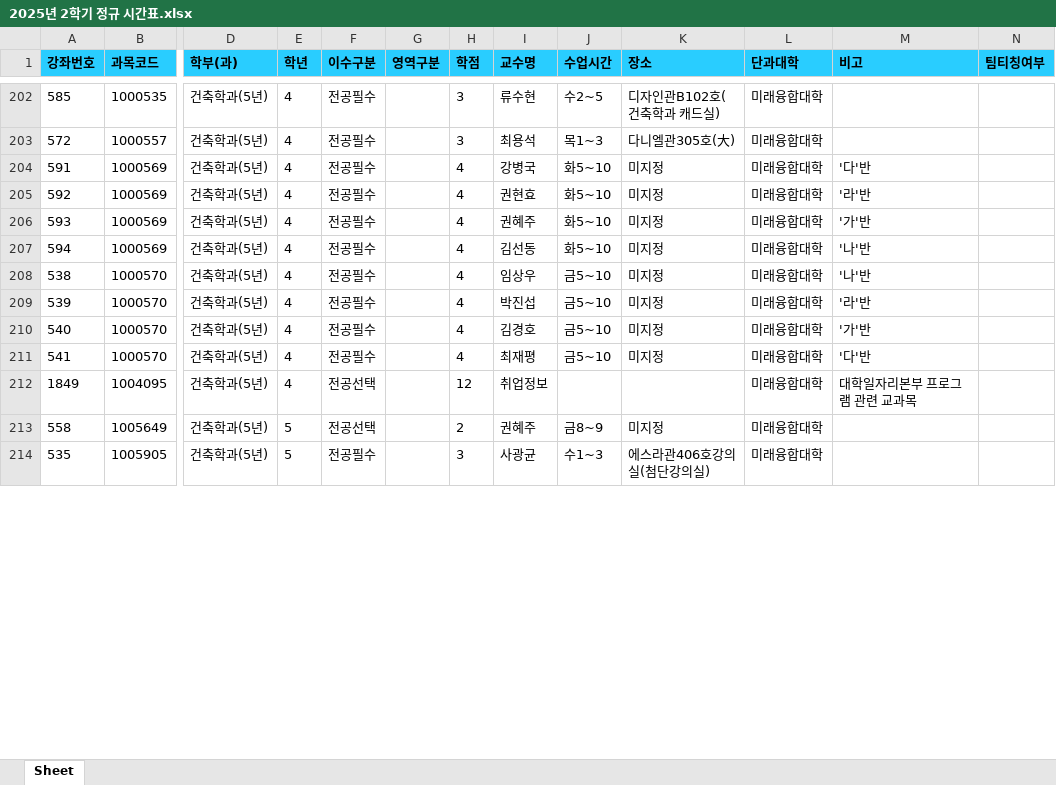
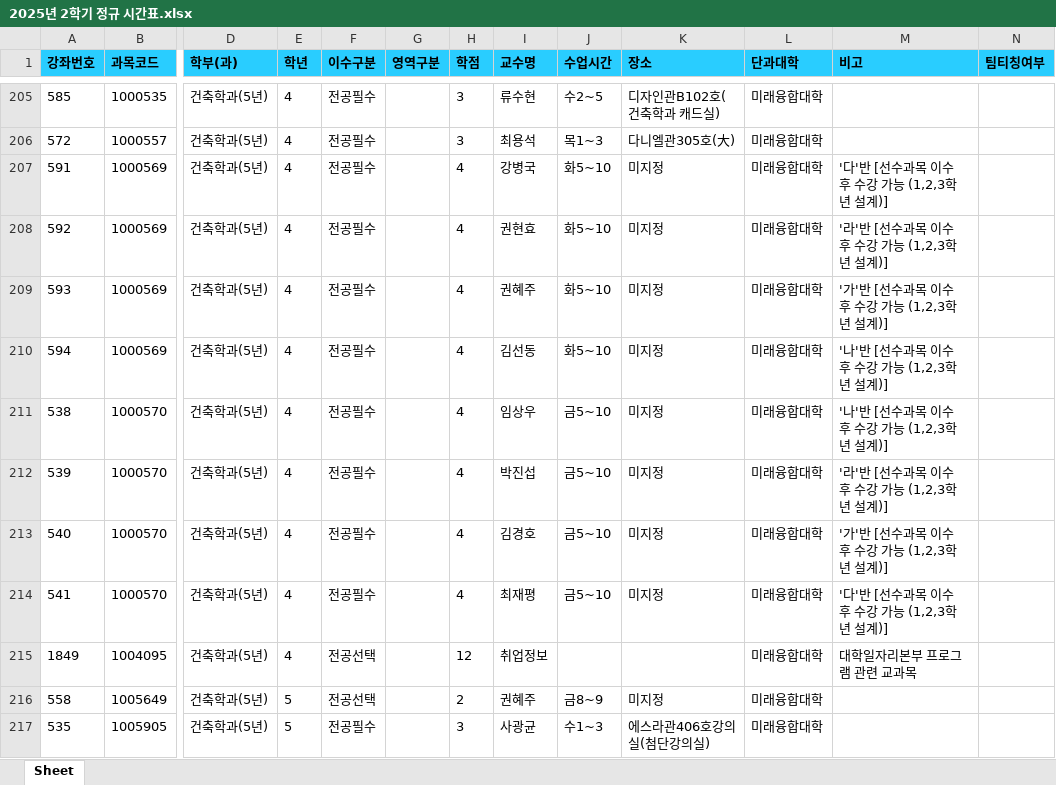
Before and after one commit to syu-kr/lecture.syu.kr-everytime, an Excel workbook: data/2025년 2학기 정규 시간표.xlsx, sheet Sheet, drawn as a sheet; only a part is shown, gaps mark what is left out; values as stored, in another font and other column widths than the file's, no borders; addresses are those after the commit; the diff covers the shown part only; the diff names each change by its address in the sheet, - before the commit and + after, or states it on an @@ line.

```diff
--- a/data/2025년 2학기 정규 시간표.xlsx (sheet Sheet)
+++ b/data/2025년 2학기 정규 시간표.xlsx (sheet Sheet)
-M207 (비고): '다'반
+M207 (비고): '다'반 [선수과목 이수 후 수강 가능 (1,2,3학년 설계)]
-M208 (비고): '라'반
+M208 (비고): '라'반 [선수과목 이수 후 수강 가능 (1,2,3학년 설계)]
-M209 (비고): '가'반
+M209 (비고): '가'반 [선수과목 이수 후 수강 가능 (1,2,3학년 설계)]
-M210:M211 (비고): '나'반
+M210:M211 (비고): '나'반 [선수과목 이수 후 수강 가능 (1,2,3학년 설계)]
-M212 (비고): '라'반
+M212 (비고): '라'반 [선수과목 이수 후 수강 가능 (1,2,3학년 설계)]
-M213 (비고): '가'반
+M213 (비고): '가'반 [선수과목 이수 후 수강 가능 (1,2,3학년 설계)]
-M214 (비고): '다'반
+M214 (비고): '다'반 [선수과목 이수 후 수강 가능 (1,2,3학년 설계)]
```
Also changed, not shown: 7 added rows, 9 removed rows and 137 edited cells elsewhere in this sheet, 1 other file.
